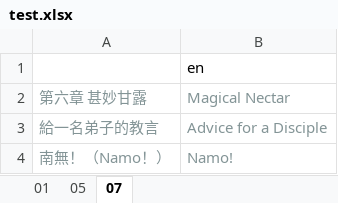
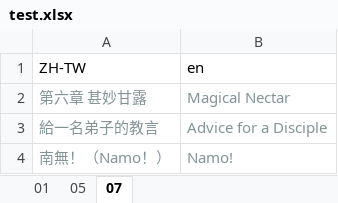
Before and after one commit to leozzmc/extract_raw-data, an Excel workbook: BLEU/BreakSentence_Input/Excel/test.xlsx, sheet 07, drawn as a sheet; only a part is shown; values as stored, in another font and other column widths than the file's, no borders; the diff names each change by its address in the sheet, - before the commit and + after, or states it on an @@ line.

```diff
--- a/BLEU/BreakSentence_Input/Excel/test.xlsx (sheet 07)
+++ b/BLEU/BreakSentence_Input/Excel/test.xlsx (sheet 07)
-A1: (empty)
+A1: ZH-TW
```
Also changed, not shown: sheet 01, sheet 05, 3 other files.
